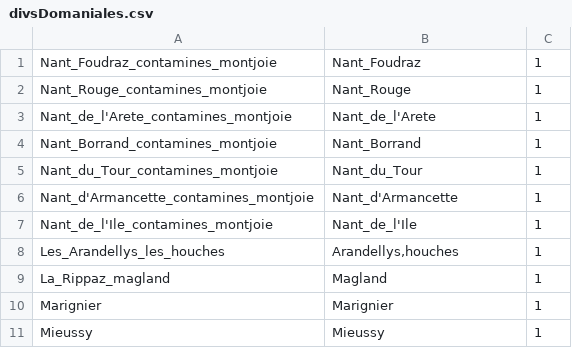
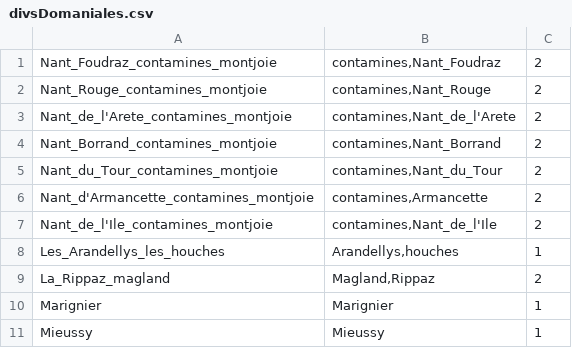
Before and after one commit to tospiri/catal-photos-ONF-RTM74, a CSV file: divsDomaniales.csv, drawn as a sheet; only a part is shown.

Commit message:
J'ai oublié le csv

```diff
--- a/divsDomaniales.csv
+++ b/divsDomaniales.csv
@@ -1,10 +1,10 @@
-Nant_Foudraz_contamines_montjoie;Nant_Foudraz;1
-Nant_Rouge_contamines_montjoie;Nant_Rouge;1
-Nant_de_l'Arete_contamines_montjoie;Nant_de_l'Arete;1
-Nant_Borrand_contamines_montjoie;Nant_Borrand;1
-Nant_du_Tour_contamines_montjoie;Nant_du_Tour;1
-Nant_d'Armancette_contamines_montjoie;Nant_d'Armancette;1
-Nant_de_l'Ile_contamines_montjoie;Nant_de_l'Ile;1
+Nant_Foudraz_contamines_montjoie;contamines,Nant_Foudraz;2
+Nant_Rouge_contamines_montjoie;contamines,Nant_Rouge;2
+Nant_de_l'Arete_contamines_montjoie;contamines,Nant_de_l'Arete;2
+Nant_Borrand_contamines_montjoie;contamines,Nant_Borrand;2
+Nant_du_Tour_contamines_montjoie;contamines,Nant_du_Tour;2
+Nant_d'Armancette_contamines_montjoie;contamines,Armancette;2
+Nant_de_l'Ile_contamines_montjoie;contamines,Nant_de_l'Ile;2
 Les_Arandellys_les_houches;Arandellys,houches;1
-La_Rippaz_magland;Magland;1
+La_Rippaz_magland;Magland,Rippaz;2
 Marignier;Marignier;1
```
